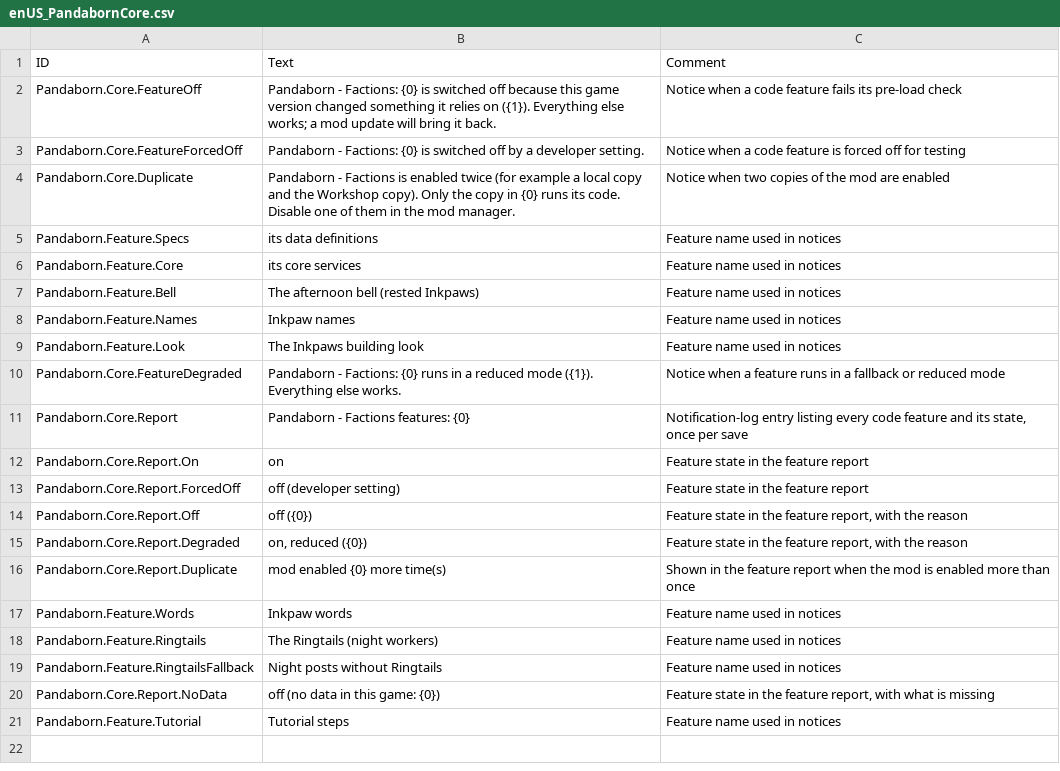
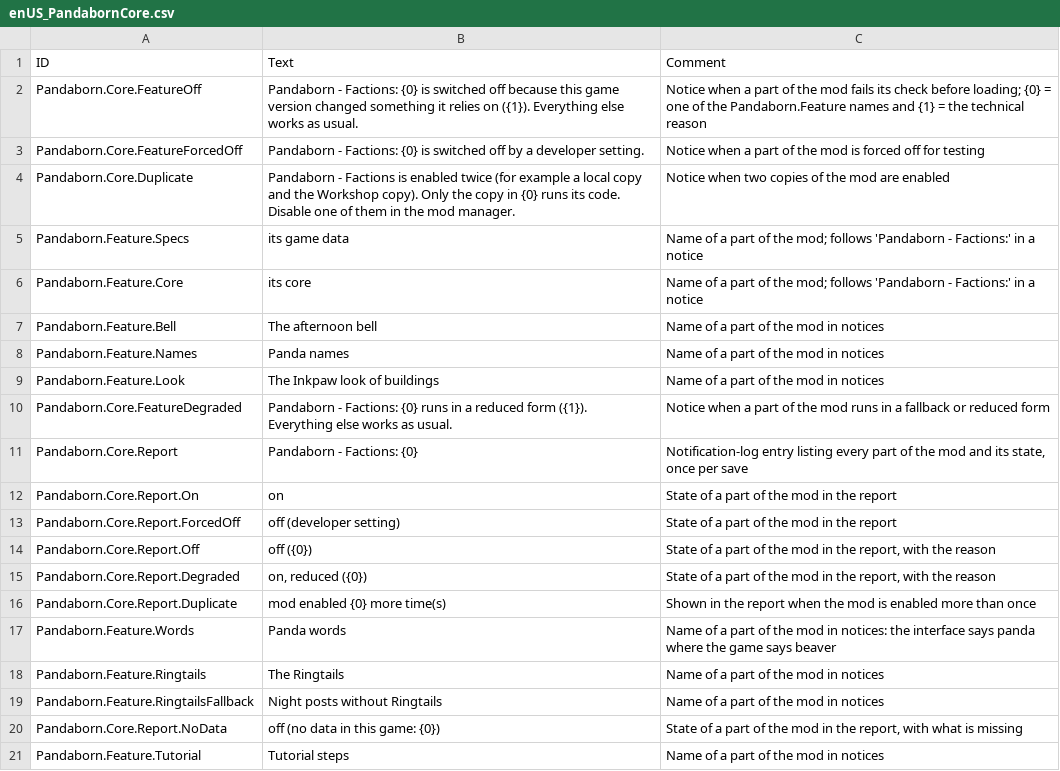
Before and after one commit to JigglyPanda/Timberborn-Pandaborn-Factions, a CSV file: src/code/Pandaborn.Core/mod/Localizations/enUS_PandabornCore.csv, drawn as a sheet.

```diff
--- a/src/code/Pandaborn.Core/mod/Localizations/enUS_PandabornCore.csv
+++ b/src/code/Pandaborn.Core/mod/Localizations/enUS_PandabornCore.csv
@@ -1,21 +1,21 @@
 ID,Text,Comment
-Pandaborn.Core.FeatureOff,"Pandaborn - Factions: {0} is switched off because this game version changed something it relies on ({1}). Everything else works; a mod update will bring it back.",Notice when a code feature fails its pre-load check
-Pandaborn.Core.FeatureForcedOff,"Pandaborn - Factions: {0} is switched off by a developer setting.",Notice when a code feature is forced off for testing
+Pandaborn.Core.FeatureOff,"Pandaborn - Factions: {0} is switched off because this game version changed something it relies on ({1}). Everything else works as usual.",Notice when a part of the mod fails its check before loading; {0} = one of the Pandaborn.Feature names and {1} = the technical reason
+Pandaborn.Core.FeatureForcedOff,"Pandaborn - Factions: {0} is switched off by a developer setting.",Notice when a part of the mod is forced off for testing
 Pandaborn.Core.Duplicate,"Pandaborn - Factions is enabled twice (for example a local copy and the Workshop copy). Only the copy in {0} runs its code. Disable one of them in the mod manager.",Notice when two copies of the mod are enabled
-Pandaborn.Feature.Specs,"its data definitions",Feature name used in notices
-Pandaborn.Feature.Core,"its core services",Feature name used in notices
-Pandaborn.Feature.Bell,"The afternoon bell (rested Inkpaws)",Feature name used in notices
-Pandaborn.Feature.Names,"Inkpaw names",Feature name used in notices
-Pandaborn.Feature.Look,"The Inkpaws building look",Feature name used in notices
-Pandaborn.Core.FeatureDegraded,"Pandaborn - Factions: {0} runs in a reduced mode ({1}). Everything else works.",Notice when a feature runs in a fallback or reduced mode
-Pandaborn.Core.Report,Pandaborn - Factions features: {0},"Notification-log entry listing every code feature and its state, once per save"
-Pandaborn.Core.Report.On,on,Feature state in the feature report
-Pandaborn.Core.Report.ForcedOff,off (developer setting),Feature state in the feature report
-Pandaborn.Core.Report.Off,off ({0}),"Feature state in the feature report, with the reason"
-Pandaborn.Core.Report.Degraded,"on, reduced ({0})","Feature state in the feature report, with the reason"
-Pandaborn.Core.Report.Duplicate,mod enabled {0} more time(s),Shown in the feature report when the mod is enabled more than once
-Pandaborn.Feature.Words,Inkpaw words,Feature name used in notices
-Pandaborn.Feature.Ringtails,"The Ringtails (night workers)",Feature name used in notices
-Pandaborn.Feature.RingtailsFallback,"Night posts without Ringtails",Feature name used in notices
-Pandaborn.Core.Report.NoData,off (no data in this game: {0}),"Feature state in the feature report, with what is missing"
-Pandaborn.Feature.Tutorial,Tutorial steps,Feature name used in notices
+Pandaborn.Feature.Specs,"its game data",Name of a part of the mod; follows 'Pandaborn - Factions:' in a notice
+Pandaborn.Feature.Core,"its core",Name of a part of the mod; follows 'Pandaborn - Factions:' in a notice
+Pandaborn.Feature.Bell,"The afternoon bell",Name of a part of the mod in notices
+Pandaborn.Feature.Names,"Panda names",Name of a part of the mod in notices
+Pandaborn.Feature.Look,"The Inkpaw look of buildings",Name of a part of the mod in notices
+Pandaborn.Core.FeatureDegraded,"Pandaborn - Factions: {0} runs in a reduced form ({1}). Everything else works as usual.",Notice when a part of the mod runs in a fallback or reduced form
+Pandaborn.Core.Report,Pandaborn - Factions: {0},"Notification-log entry listing every part of the mod and its state, once per save"
+Pandaborn.Core.Report.On,on,State of a part of the mod in the report
+Pandaborn.Core.Report.ForcedOff,off (developer setting),State of a part of the mod in the report
+Pandaborn.Core.Report.Off,off ({0}),"State of a part of the mod in the report, with the reason"
+Pandaborn.Core.Report.Degraded,"on, reduced ({0})","State of a part of the mod in the report, with the reason"
+Pandaborn.Core.Report.Duplicate,mod enabled {0} more time(s),Shown in the report when the mod is enabled more than once
+Pandaborn.Feature.Words,Panda words,Name of a part of the mod in notices: the interface says panda where the game says beaver
+Pandaborn.Feature.Ringtails,"The Ringtails",Name of a part of the mod in notices
+Pandaborn.Feature.RingtailsFallback,"Night posts without Ringtails",Name of a part of the mod in notices
+Pandaborn.Core.Report.NoData,off (no data in this game: {0}),"State of a part of the mod in the report, with what is missing"
+Pandaborn.Feature.Tutorial,Tutorial steps,Name of a part of the mod in notices
```
Also changed, not shown: src/code/Pandaborn.Bell/mod/Localizations/enUS_PandabornBell.csv, src/code/Pandaborn.Festival/mod/Localizations/enUS_PandabornEvents.csv, 3 other files.
